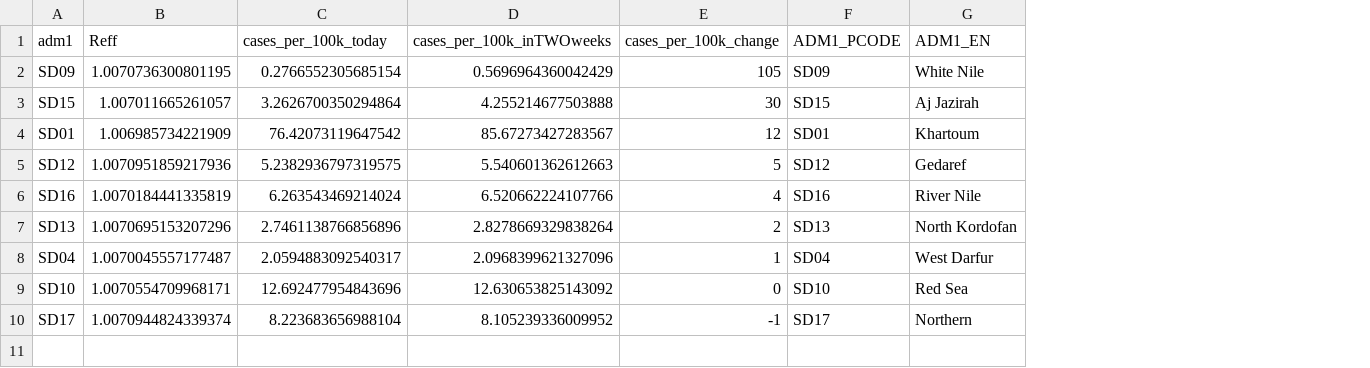
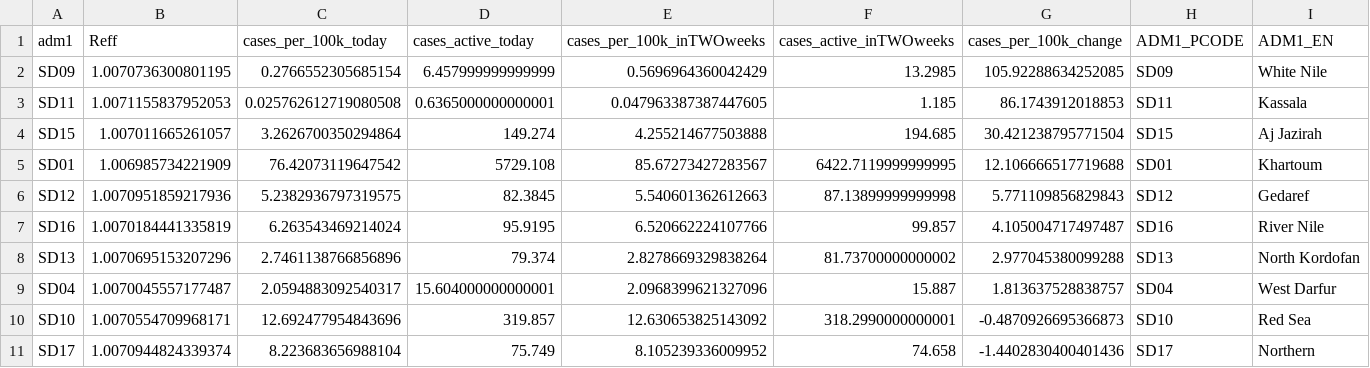
Before and after one commit to OCHA-DAP/pa-COVID-model-reports, a CSV file: Outputs/SDN/ADM1_ranking.csv, drawn as a sheet; addresses are those after the commit; the diff names each change by its address in the sheet, - before the commit and + after, or states it on an @@ line.

```diff
--- a/Outputs/SDN/ADM1_ranking.csv
+++ b/Outputs/SDN/ADM1_ranking.csv
+column D (cases_active_today), row 2: 6.457999999999999; rows 4-11: 149.274 | 5729.108 | 82.3845 | 95.9195 | 79.374 | 15.604000000000001 | 319.857 | 75.749
+column F (cases_active_inTWOweeks), row 2: 13.2985; rows 4-11: 194.685 | 6422.7119999999995 | 87.13899999999998 | 99.857 | 81.73700000000002 | 15.887 | 318.2990000000001 | 74.658
-G2 (cases_per_100k_change): 105
+G2 (cases_per_100k_change): 105.92288634252085
+row 3: SD11 | 1.0071155837952053 | 0.025762612719080508 | 0.6365000000000001 | 0.047963387387447605 | 1.185 | 86.1743912018853 | SD11 | Kassala
-G4 (cases_per_100k_change): 30
+G4 (cases_per_100k_change): 30.421238795771504
-G5 (cases_per_100k_change): 12
+G5 (cases_per_100k_change): 12.106666517719688
-G6 (cases_per_100k_change): 5
+G6 (cases_per_100k_change): 5.771109856829843
-G7 (cases_per_100k_change): 4
+G7 (cases_per_100k_change): 4.105004717497487
-G8 (cases_per_100k_change): 2
+G8 (cases_per_100k_change): 2.977045380099288
-G9 (cases_per_100k_change): 1
+G9 (cases_per_100k_change): 1.813637528838757
-G10 (cases_per_100k_change): 0
+G10 (cases_per_100k_change): -0.4870926695366873
-G11 (cases_per_100k_change): -1
+G11 (cases_per_100k_change): -1.4402830400401436
```
Also changed, not shown: Outputs/AFG/ADM1_ranking.csv, Outputs/COD/ADM1_ranking.csv, 21 other files.
